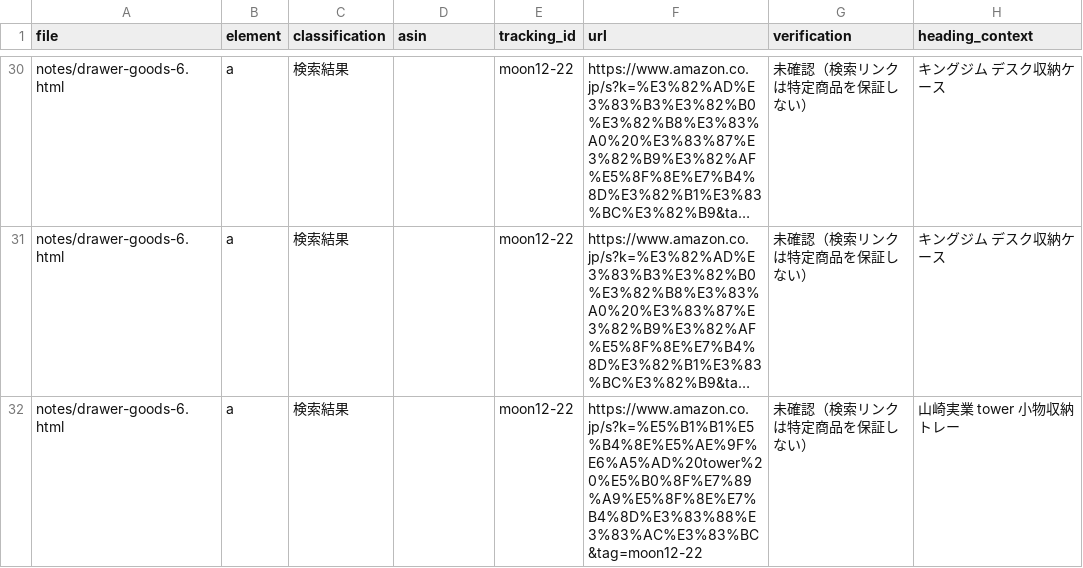
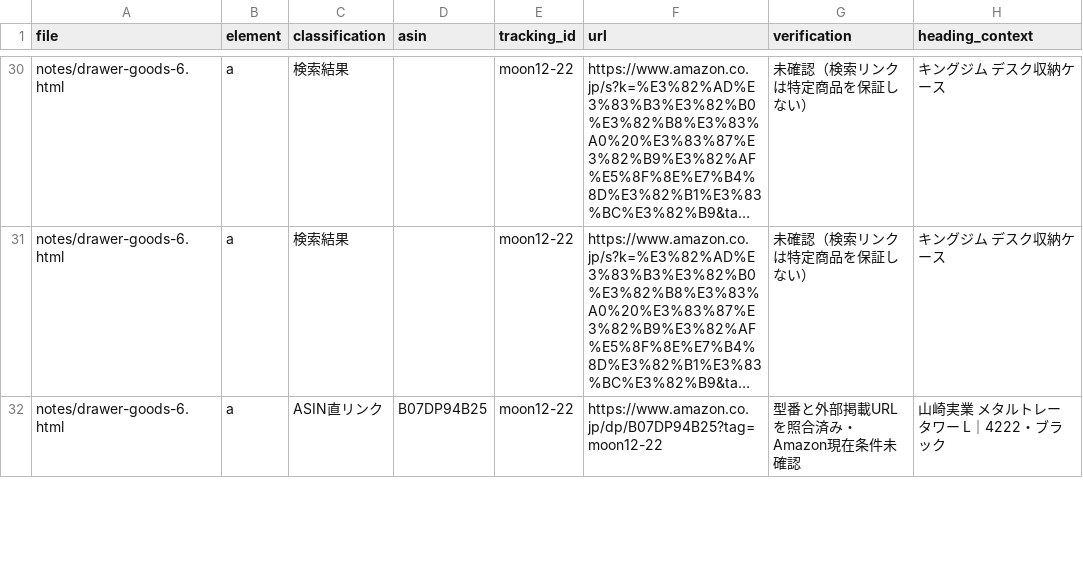
Before and after one commit to 928ghsdvhh-beep/desk-no-yohaku, a CSV file: audits/amazon-links.csv, drawn as a sheet; only a part is shown, gaps mark what is left out; long unchanged cells end in …; the diff covers the shown part only; the diff names each change by its address in the sheet, - before the commit and + after, or states it on an @@ line.

```diff
--- a/audits/amazon-links.csv
+++ b/audits/amazon-links.csv
-C32 (classification): 検索結果
+C32 (classification): ASIN直リンク
-D32 (asin): (empty)
+D32 (asin): B07DP94B25
-F32 (url): https://www.amazon.co.jp/s?k=%E5%B1%B1%E5%B4%8E%E5%AE%9F%E6%A5%AD%20tower%20%E5%B0%8F%E7%89%A9%E5%8F%8E%E7%B4%8D%E3%83%88%E3%83%AC%E3%83%BC&tag=moon12-22
+F32 (url): https://www.amazon.co.jp/dp/B07DP94B25?tag=moon12-22
-G32 (verification): 未確認（検索リンクは特定商品を保証しない）
+G32 (verification): 型番と外部掲載URLを照合済み・Amazon現在条件未確認
-H32 (heading_context): 山崎実業 tower 小物収納トレー
+H32 (heading_context): 山崎実業 メタルトレー タワー L｜4222・ブラック
```
Also changed, not shown: 15 edited cells elsewhere in this file, 5 other files.
